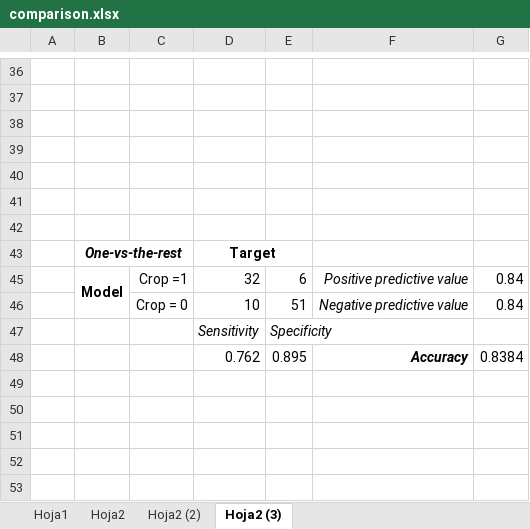
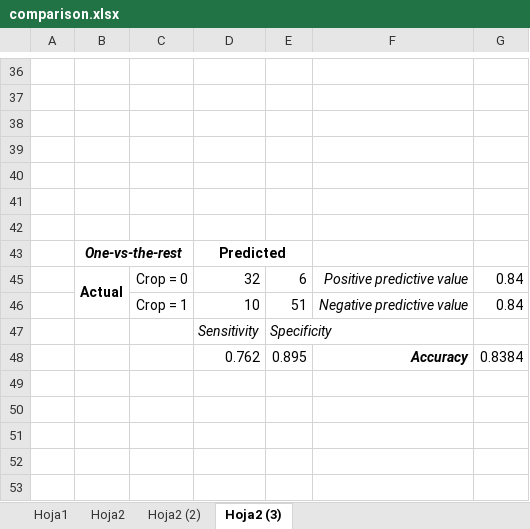
Before and after one commit to AndresHerrera/Proyecto_MachineLearning, an Excel workbook: TechnicalReport/comparison.xlsx, sheet Hoja2 (3), drawn as a sheet; only a part is shown, gaps mark what is left out; values as stored, in another font and other column widths than the file's, no borders; the diff covers the shown part only; the diff names each change by its address in the sheet, - before the commit and + after, or states it on an @@ line.

```diff
--- a/TechnicalReport/comparison.xlsx (sheet Hoja2 (3))
+++ b/TechnicalReport/comparison.xlsx (sheet Hoja2 (3))
-D43: Target
+D43: Predicted
-B45: Model
+B45: Actual
-C45: Crop =1
+C45: Crop = 0
-C46: Crop = 0
+C46: Crop = 1
```
Also changed, not shown: 24 edited cells elsewhere in this sheet, sheet Hoja2 (2), sheet Hoja2, hidden cells, 21 other files.
